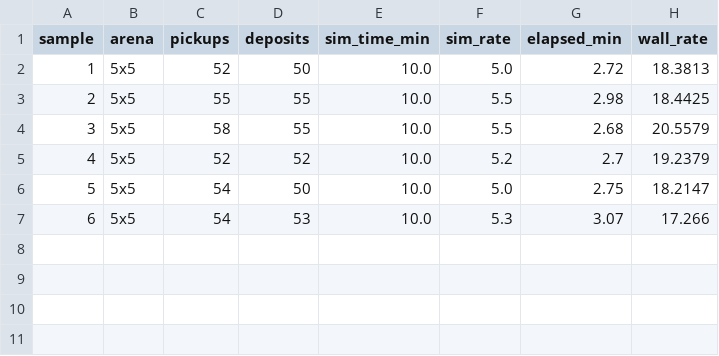
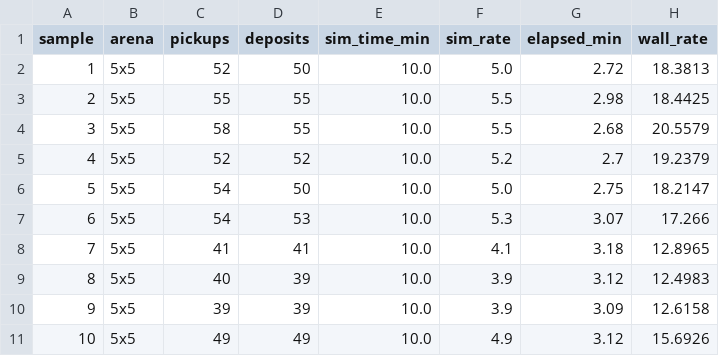
Before and after one commit to MARSLab-UTRGV/RL-FL-Foraging, a CSV file: batch_results_5x5_decentralized_indep_v9.csv, drawn as a sheet.

Commit message:
Add decentralized batch evaluation results

```diff
--- a/batch_results_5x5_decentralized_indep_v9.csv
+++ b/batch_results_5x5_decentralized_indep_v9.csv
@@ -7 +7,5 @@ sample,arena,pickups,deposits,sim_time_min,sim_rate,elapsed_min,wall_rate
 6,5x5,54,53,10.0,5.3,3.07,17.266
+7,5x5,41,41,10.0,4.1,3.18,12.8965
+8,5x5,40,39,10.0,3.9,3.12,12.4983
+9,5x5,39,39,10.0,3.9,3.09,12.6158
+10,5x5,49,49,10.0,4.9,3.12,15.6926
```
Also changed, not shown: 50 other files.
